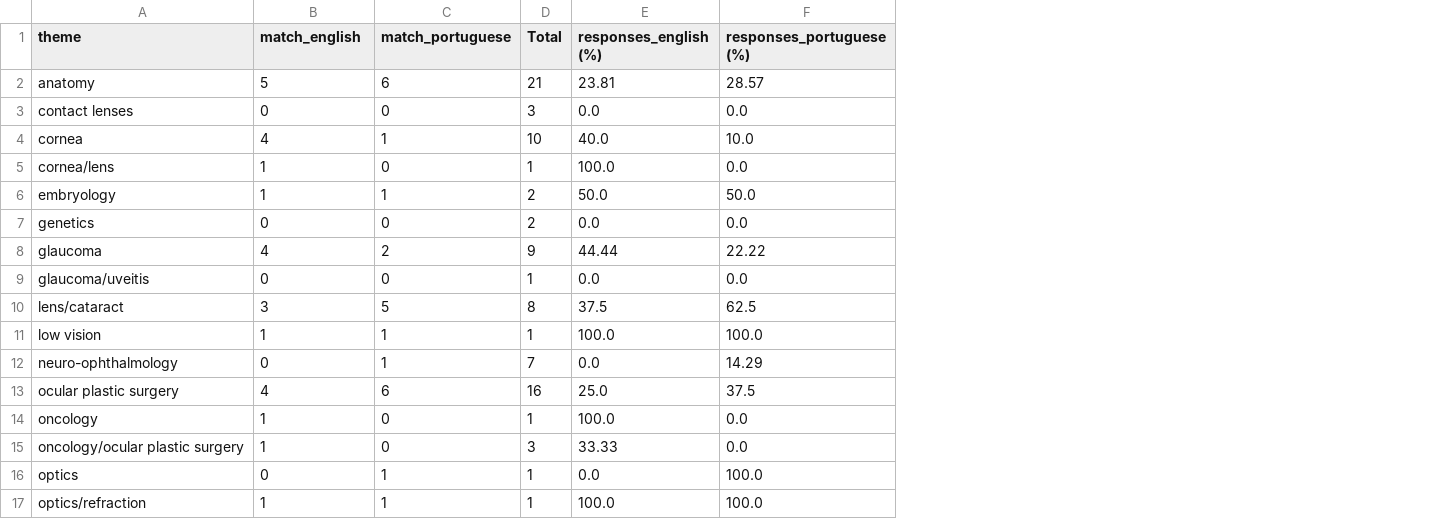
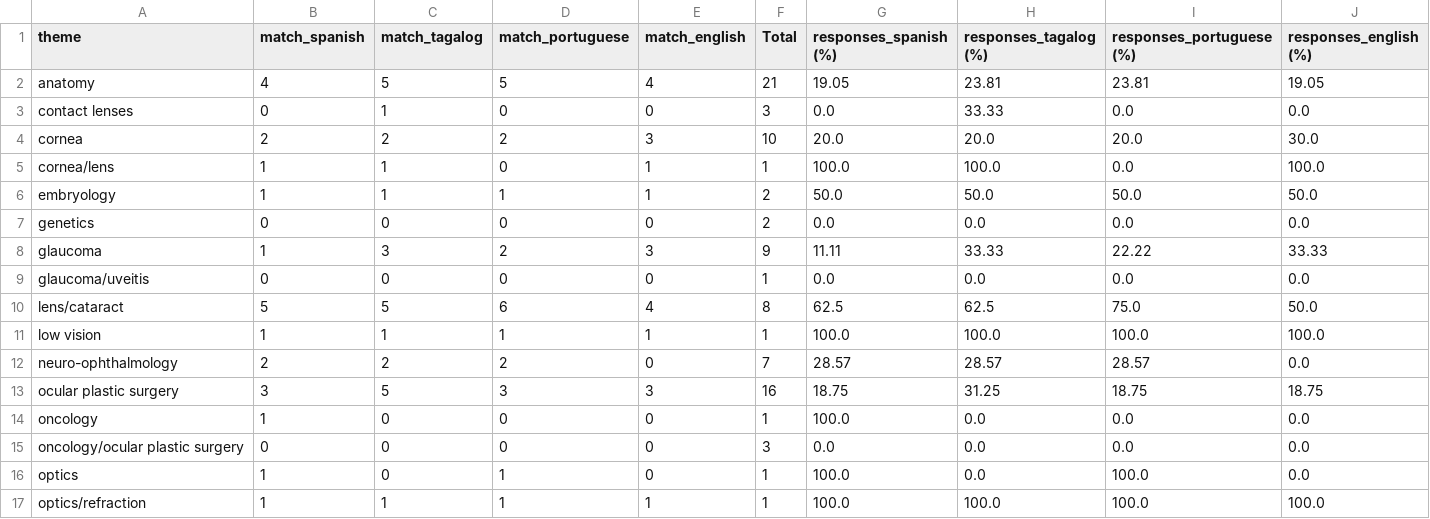
Before and after one commit to dsrestrepo/MIT_LLMs_Language_bias, a CSV file: results/results_Llama-2-13b_Temperature0_Repetitions1/matches_by_theme_Llama-2-13b.csv, drawn as a sheet; only a part is shown; addresses are those after the commit; the diff covers the shown part only; the diff names each change by its address in the sheet, - before the commit and + after, or states it on an @@ line.

Commit message:
Adding results for llama 7b spanish and tagalog

```diff
--- a/results/results_Llama-2-13b_Temperature0_Repetitions1/matches_by_theme_Llama-2-13b.csv
+++ b/results/results_Llama-2-13b_Temperature0_Repetitions1/matches_by_theme_Llama-2-13b.csv
+column C (match_tagalog), rows 2-17: 5 | 1 | 2 | 1 | 1 | 0 | 3 | 0 | 5 | 1 | 2 | 5 | 0 | 0 | 0 | 1
+column E (match_english), rows 2-17: 4 | 0 | 3 | 1 | 1 | 0 | 3 | 0 | 4 | 1 | 0 | 3 | 0 | 0 | 0 | 1
+column G (responses_spanish (%)), rows 2-17: 19.05 | 0.0 | 20.0 | 100.0 | 50.0 | 0.0 | 11.11 | 0.0 | 62.5 | 100.0 | 28.57 | 18.75 | 100.0 | 0.0 | 100.0 | 100.0
+column J (responses_english (%)), rows 2-17: 19.05 | 0.0 | 30.0 | 100.0 | 50.0 | 0.0 | 33.33 | 0.0 | 50.0 | 100.0 | 0.0 | 18.75 | 0.0 | 0.0 | 0.0 | 100.0
-B1: match_english
+B1: match_spanish
-H1: responses_english (%)
+H1: responses_tagalog (%)
-B2 (match_spanish): 5
+B2 (match_spanish): 4
-D2 (match_portuguese): 6
+D2 (match_portuguese): 5
-I2 (responses_portuguese (%)): 28.57
+I2 (responses_portuguese (%)): 23.81
-H3 (responses_tagalog (%)): 0.0
+H3 (responses_tagalog (%)): 33.33
-B4 (match_spanish): 4
+B4 (match_spanish): 2
-D4 (match_portuguese): 1
+D4 (match_portuguese): 2
-H4 (responses_tagalog (%)): 40.0
+H4 (responses_tagalog (%)): 20.0
-I4 (responses_portuguese (%)): 10.0
+I4 (responses_portuguese (%)): 20.0
-B8 (match_spanish): 4
+B8 (match_spanish): 1
-H8 (responses_tagalog (%)): 44.44
+H8 (responses_tagalog (%)): 33.33
-B10 (match_spanish): 3
+B10 (match_spanish): 5
-D10 (match_portuguese): 5
+D10 (match_portuguese): 6
-H10 (responses_tagalog (%)): 37.5
+H10 (responses_tagalog (%)): 62.5
-I10 (responses_portuguese (%)): 62.5
+I10 (responses_portuguese (%)): 75.0
-B12 (match_spanish): 0
+B12 (match_spanish): 2
-D12 (match_portuguese): 1
+D12 (match_portuguese): 2
-H12 (responses_tagalog (%)): 0.0
+H12 (responses_tagalog (%)): 28.57
-I12 (responses_portuguese (%)): 14.29
+I12 (responses_portuguese (%)): 28.57
-B13 (match_spanish): 4
+B13 (match_spanish): 3
-D13 (match_portuguese): 6
+D13 (match_portuguese): 3
-H13 (responses_tagalog (%)): 25.0
+H13 (responses_tagalog (%)): 31.25
-I13 (responses_portuguese (%)): 37.5
+I13 (responses_portuguese (%)): 18.75
-H14 (responses_tagalog (%)): 100.0
+H14 (responses_tagalog (%)): 0.0
-B15 (match_spanish): 1
+B15 (match_spanish): 0
-H15 (responses_tagalog (%)): 33.33
+H15 (responses_tagalog (%)): 0.0
-B16 (match_spanish): 0
+B16 (match_spanish): 1
```
Also changed, not shown: 19 edited cells elsewhere in this file, results/results_Llama-2-13b_Temperature0_Repetitions1/matches_results_Llama-2-13b.csv, 32 other files.
